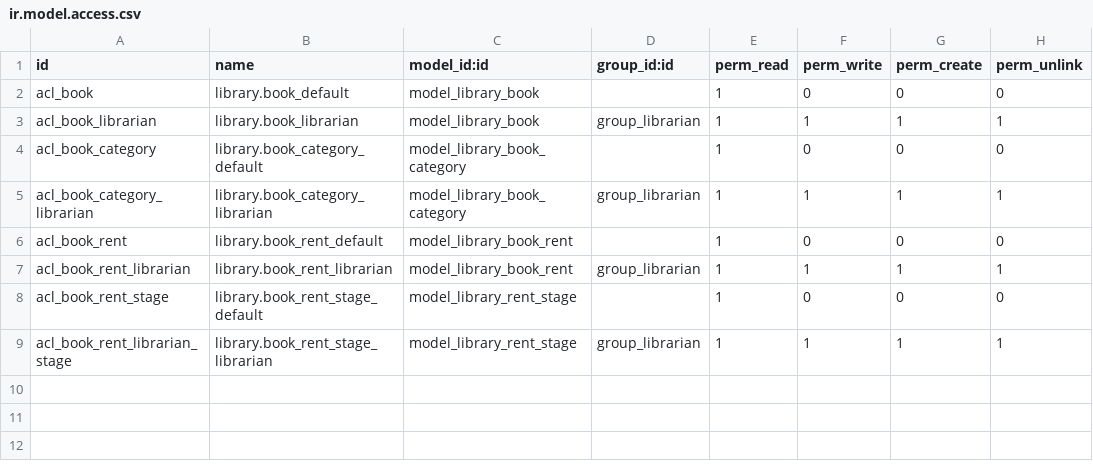
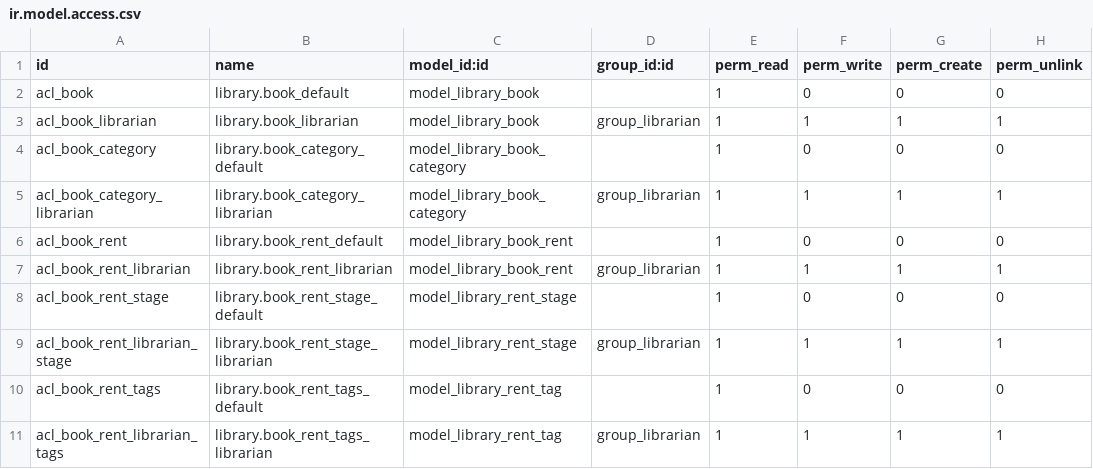
Before and after one commit to ecosoft-odoo/training, a CSV file: my_library/security/ir.model.access.csv, drawn as a sheet; the diff names each change by its address in the sheet, - before the commit and + after, or states it on an @@ line.

```diff
--- a/my_library/security/ir.model.access.csv
+++ b/my_library/security/ir.model.access.csv
+row 10: acl_book_rent_tags | library.book_rent_tags_default | model_library_rent_tag |  | 1 | 0 | 0 | 0
+row 11: acl_book_rent_librarian_tags | library.book_rent_tags_librarian | model_library_rent_tag | group_librarian | 1 | 1 | 1 | 1
```
Also changed, not shown: 2 other files.
